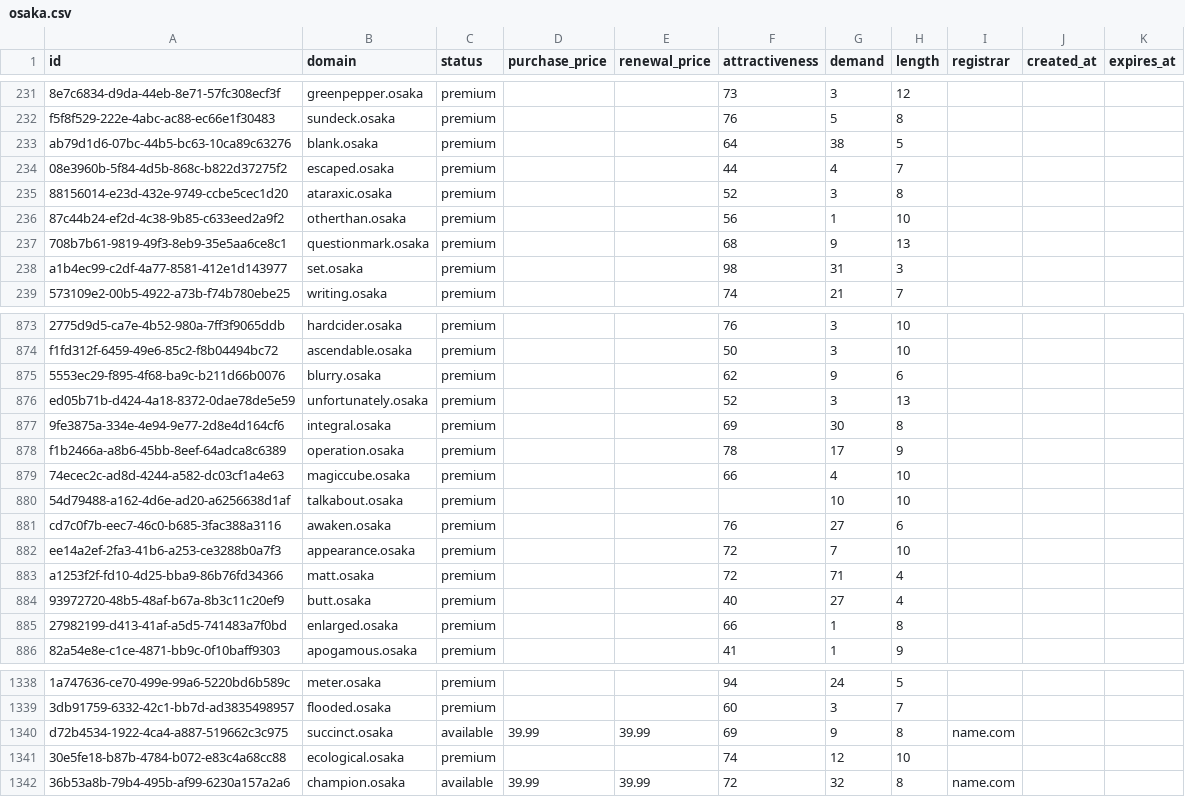
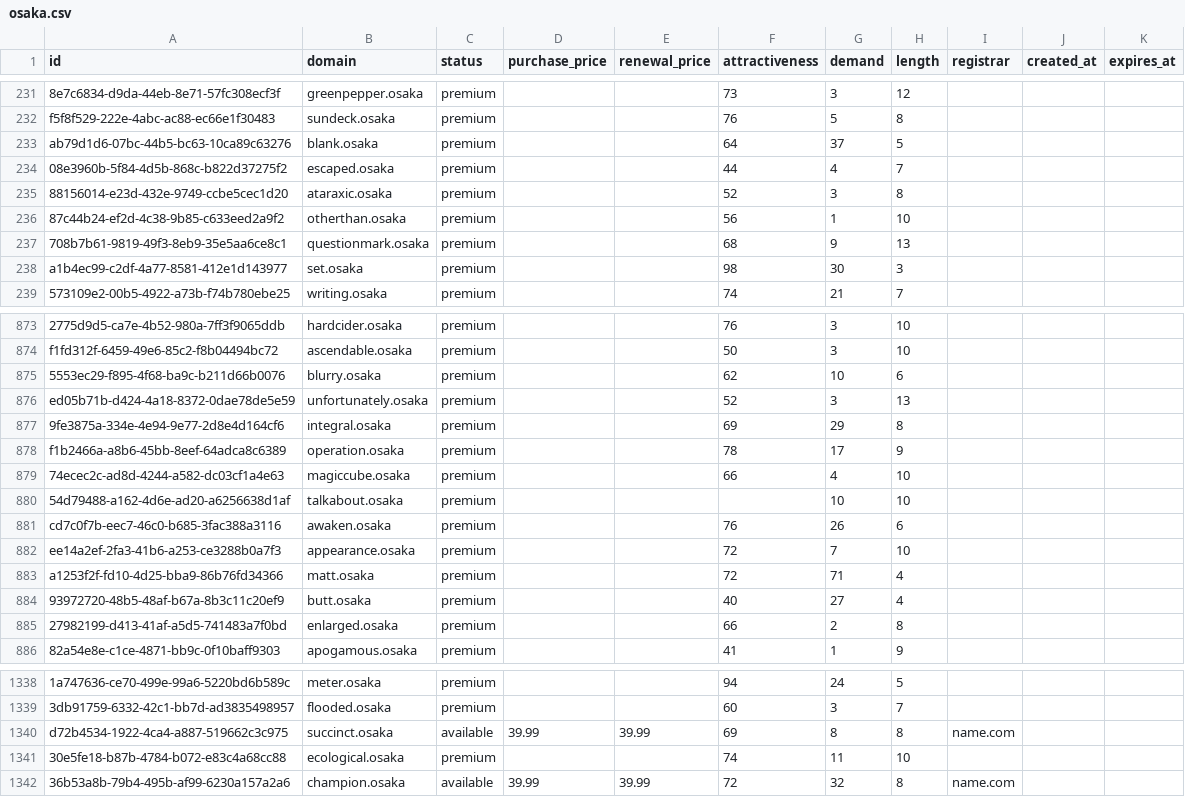
Before and after one commit to UniqueDomains/osaka-oneword-domains, a CSV file: osaka.csv, drawn as a sheet; only a part is shown, gaps mark what is left out; the diff covers the shown part only; the diff names each change by its address in the sheet, - before the commit and + after, or states it on an @@ line.

Commit message:
Domains update

```diff
--- a/osaka.csv
+++ b/osaka.csv
-G233 (demand): 38
+G233 (demand): 37
-G238 (demand): 31
+G238 (demand): 30
-G875 (demand): 9
+G875 (demand): 10
-G877 (demand): 30
+G877 (demand): 29
-G881 (demand): 27
+G881 (demand): 26
-G885 (demand): 1
+G885 (demand): 2
-G1340 (demand): 9
+G1340 (demand): 8
-G1341 (demand): 12
+G1341 (demand): 11
```
Also changed, not shown: 185 edited cells elsewhere in this file, 4 other files.
